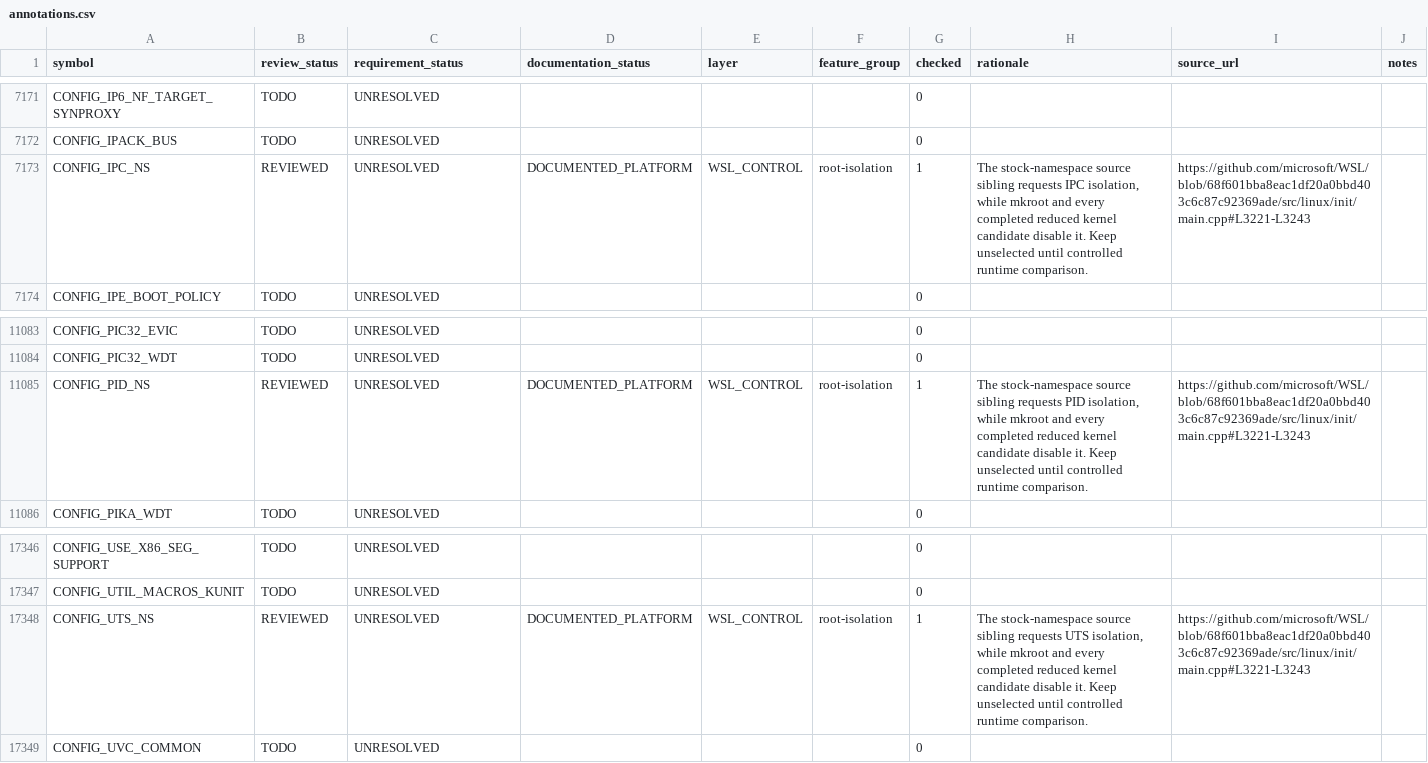
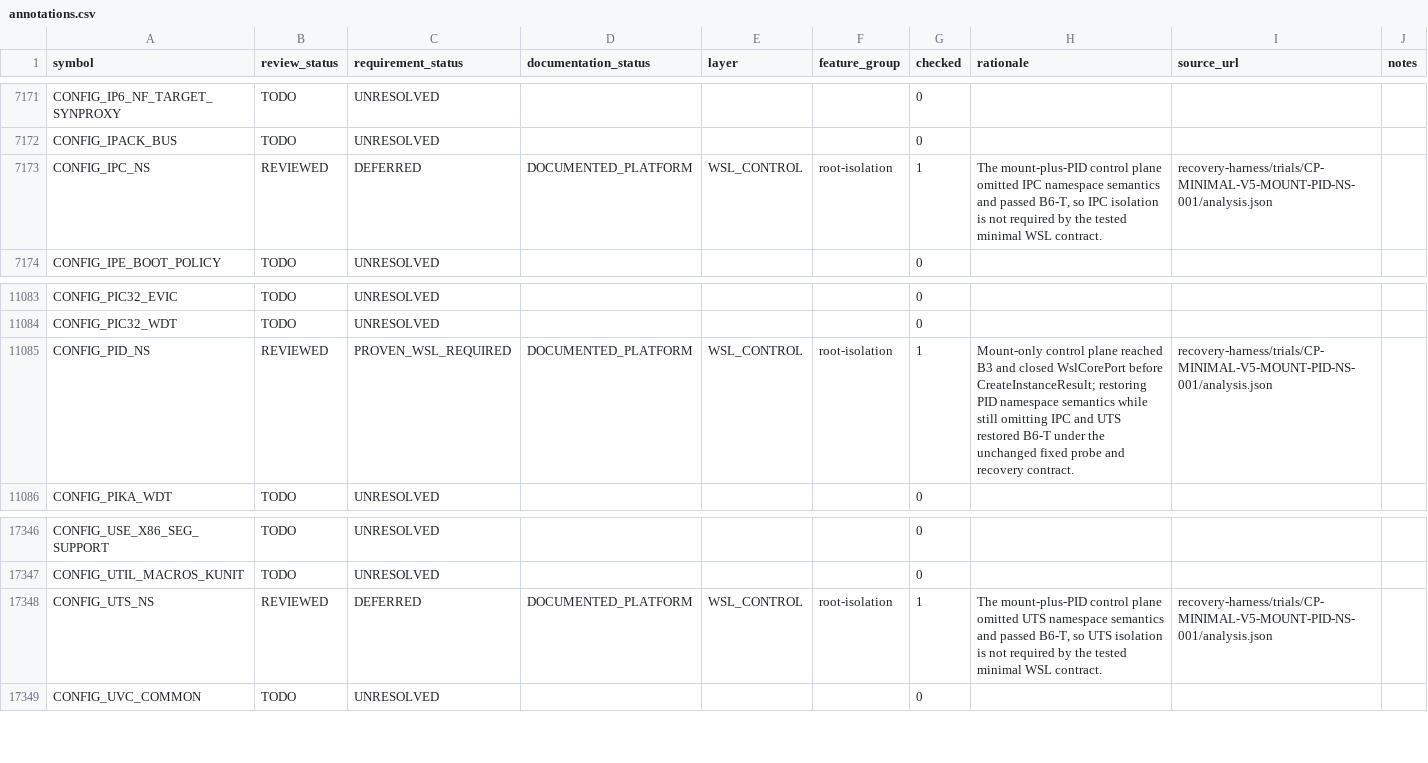
Before and after one commit to jchidley/ultra-minimal-wsl, a CSV file: inventory/annotations.csv, drawn as a sheet; only a part is shown, gaps mark what is left out.

```diff
--- a/inventory/annotations.csv
+++ b/inventory/annotations.csv
@@ -7172,3 +7172,3 @@ CONFIG_IP6_NF_TARGET_SYNPROXY,TODO,UNRESOLVED,,,,0,,,
 CONFIG_IPACK_BUS,TODO,UNRESOLVED,,,,0,,,
-CONFIG_IPC_NS,REVIEWED,UNRESOLVED,DOCUMENTED_PLATFORM,WSL_CONTROL,root-isolation,1,"The stock-namespace source sibling requests IPC isolation, while mkroot and every completed reduced kernel candidate disable it. Keep unselected until controlled runtime comparison.",https://github.com/microsoft/WSL/blob/68f601bba8eac1df20a0bbd403c6c87c92369ade/src/linux/init/main.cpp#L3221-L3243,
+CONFIG_IPC_NS,REVIEWED,DEFERRED,DOCUMENTED_PLATFORM,WSL_CONTROL,root-isolation,1,"The mount-plus-PID control plane omitted IPC namespace semantics and passed B6-T, so IPC isolation is not required by the tested minimal WSL contract.",recovery-harness/trials/CP-MINIMAL-V5-MOUNT-PID-NS-001/analysis.json,
 CONFIG_IPE_BOOT_POLICY,TODO,UNRESOLVED,,,,0,,,
@@ -11084,3 +11084,3 @@ CONFIG_PIC32_EVIC,TODO,UNRESOLVED,,,,0,,,
 CONFIG_PIC32_WDT,TODO,UNRESOLVED,,,,0,,,
-CONFIG_PID_NS,REVIEWED,UNRESOLVED,DOCUMENTED_PLATFORM,WSL_CONTROL,root-isolation,1,"The stock-namespace source sibling requests PID isolation, while mkroot and every completed reduced kernel candidate disable it. Keep unselected until controlled runtime comparison.",https://github.com/microsoft/WSL/blob/68f601bba8eac1df20a0bbd403c6c87c92369ade/src/linux/init/main.cpp#L3221-L3243,
+CONFIG_PID_NS,REVIEWED,PROVEN_WSL_REQUIRED,DOCUMENTED_PLATFORM,WSL_CONTROL,root-isolation,1,Mount-only control plane reached B3 and closed WslCorePort before CreateInstanceResult; restoring PID namespace semantics while still omitting IPC and UTS restored B6-T under the unchanged fixed probe and recovery contract.,recovery-harness/trials/CP-MINIMAL-V5-MOUNT-PID-NS-001/analysis.json,
 CONFIG_PIKA_WDT,TODO,UNRESOLVED,,,,0,,,
@@ -17347,3 +17347,3 @@ CONFIG_USE_X86_SEG_SUPPORT,TODO,UNRESOLVED,,,,0,,,
 CONFIG_UTIL_MACROS_KUNIT,TODO,UNRESOLVED,,,,0,,,
-CONFIG_UTS_NS,REVIEWED,UNRESOLVED,DOCUMENTED_PLATFORM,WSL_CONTROL,root-isolation,1,"The stock-namespace source sibling requests UTS isolation, while mkroot and every completed reduced kernel candidate disable it. Keep unselected until controlled runtime comparison.",https://github.com/microsoft/WSL/blob/68f601bba8eac1df20a0bbd403c6c87c92369ade/src/linux/init/main.cpp#L3221-L3243,
+CONFIG_UTS_NS,REVIEWED,DEFERRED,DOCUMENTED_PLATFORM,WSL_CONTROL,root-isolation,1,"The mount-plus-PID control plane omitted UTS namespace semantics and passed B6-T, so UTS isolation is not required by the tested minimal WSL contract.",recovery-harness/trials/CP-MINIMAL-V5-MOUNT-PID-NS-001/analysis.json,
 CONFIG_UVC_COMMON,TODO,UNRESOLVED,,,,0,,,
```
Also changed, not shown: inventory/trial-metadata.csv, inventory/trials.csv, 57 other files.
